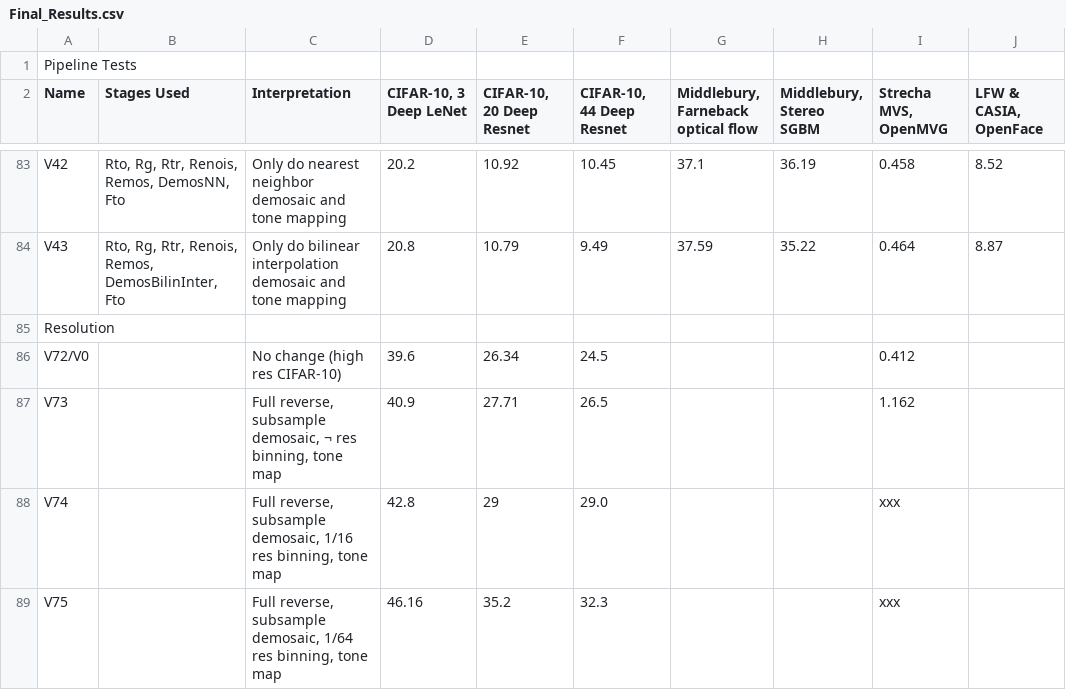
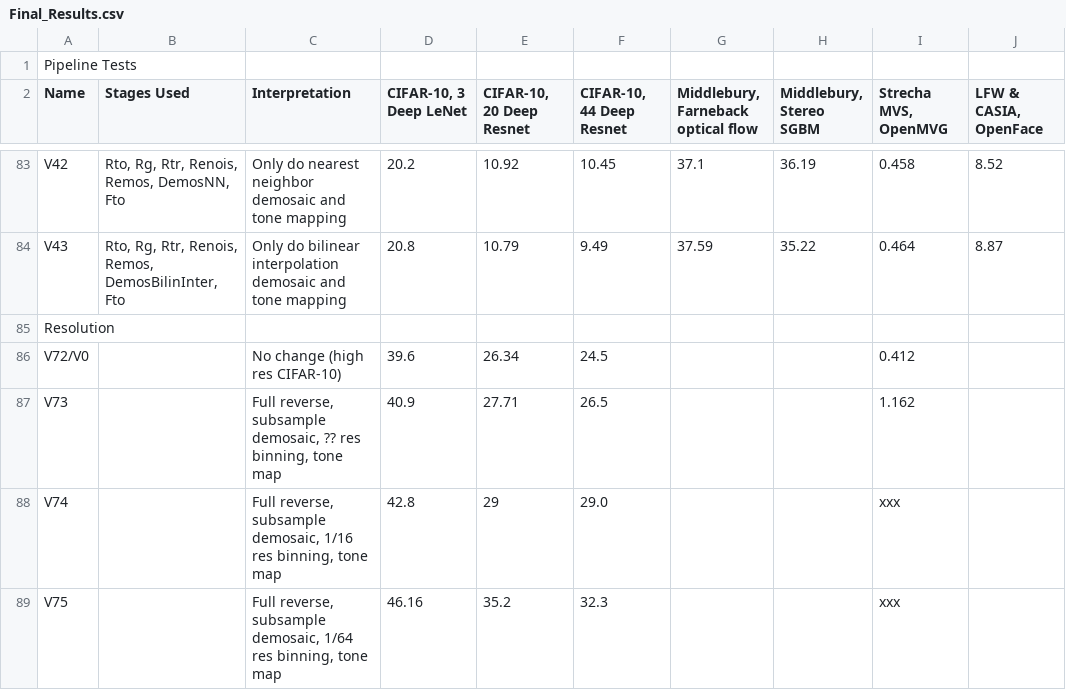
Before and after one commit to cucapra/vision-plots, a CSV file: data/Final_Results.csv, drawn as a sheet; only a part is shown, gaps mark what is left out; the diff names each change by its address in the sheet, - before the commit and + after, or states it on an @@ line.

Commit message:
Remove a non-UTF8 character from the raw data

```diff
--- a/data/Final_Results.csv
+++ b/data/Final_Results.csv
-C87 (Interpretation): …subsample demosaic, ¬ res binning,…
+C87 (Interpretation): …subsample demosaic, ?? res binning,…
```
